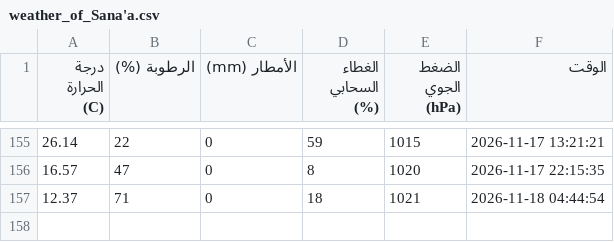
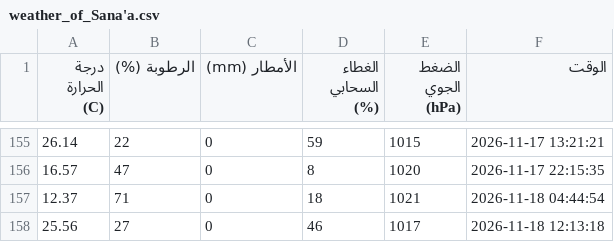
Before and after one commit to jalal77207-create/weather-, a CSV file: weather_of_Sana'a.csv, drawn as a sheet; only a part is shown, gaps mark what is left out.

```diff
--- a/weather_of_Sana'a.csv
+++ b/weather_of_Sana'a.csv
@@ -157 +157,2 @@
 12.37,71,0,18,1021,2026-11-18 04:44:54
+25.56,27,0,46,1017,2026-11-18 12:13:18
```
